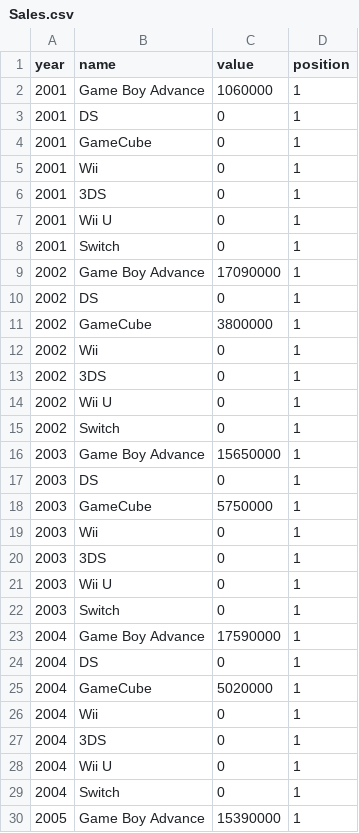
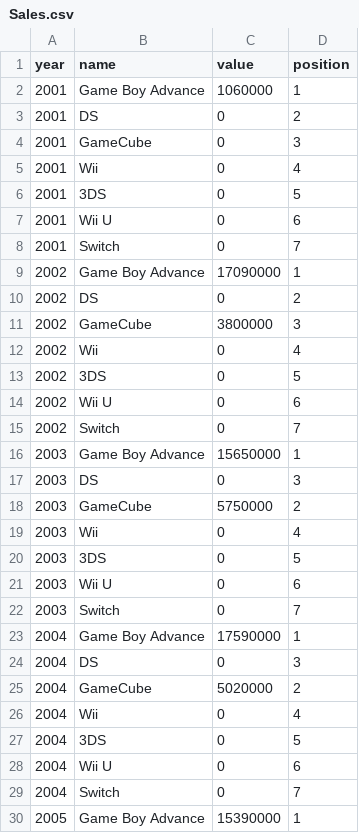
Before and after one commit to AlannahTanner/sales_csv, a CSV file: data/Sales.csv, drawn as a sheet; only a part is shown; the diff covers the shown part only.

Commit message:
updating position data

```diff
--- a/data/Sales.csv
+++ b/data/Sales.csv
@@ -2,29 +2,29 @@
 2001,Game Boy Advance,1060000,1
-2001,DS,0,1
-2001,GameCube,0,1
-2001,Wii,0,1
-2001,3DS,0,1
-2001,Wii U,0,1
-2001,Switch,0,1
+2001,DS,0,2
+2001,GameCube,0,3
+2001,Wii,0,4
+2001,3DS,0,5
+2001,Wii U,0,6
+2001,Switch,0,7
 2002,Game Boy Advance,17090000,1
-2002,DS,0,1
-2002,GameCube,3800000,1
-2002,Wii,0,1
-2002,3DS,0,1
-2002,Wii U,0,1
-2002,Switch,0,1
+2002,DS,0,2
+2002,GameCube,3800000,3
+2002,Wii,0,4
+2002,3DS,0,5
+2002,Wii U,0,6
+2002,Switch,0,7
 2003,Game Boy Advance,15650000,1
-2003,DS,0,1
-2003,GameCube,5750000,1
-2003,Wii,0,1
-2003,3DS,0,1
-2003,Wii U,0,1
-2003,Switch,0,1
+2003,DS,0,3
+2003,GameCube,5750000,2
+2003,Wii,0,4
+2003,3DS,0,5
+2003,Wii U,0,6
+2003,Switch,0,7
 2004,Game Boy Advance,17590000,1
-2004,DS,0,1
-2004,GameCube,5020000,1
-2004,Wii,0,1
-2004,3DS,0,1
-2004,Wii U,0,1
-2004,Switch,0,1
+2004,DS,0,3
+2004,GameCube,5020000,2
+2004,Wii,0,4
+2004,3DS,0,5
+2004,Wii U,0,6
+2004,Switch,0,7
 2005,Game Boy Advance,15390000,1
```
Also changed, not shown: 96 edited cells elsewhere in this file.
